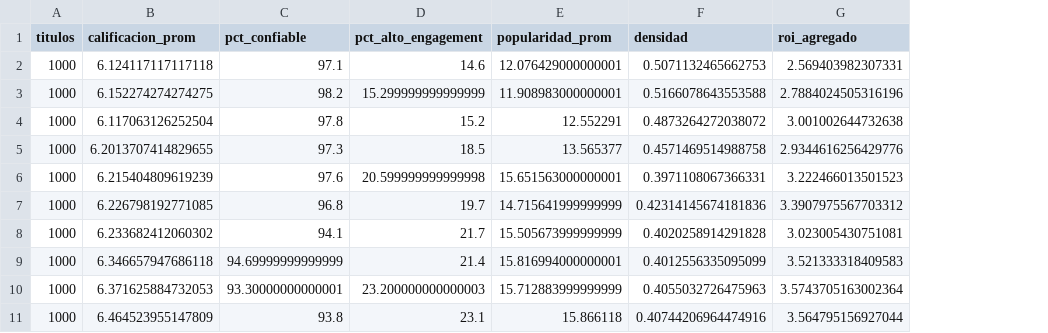
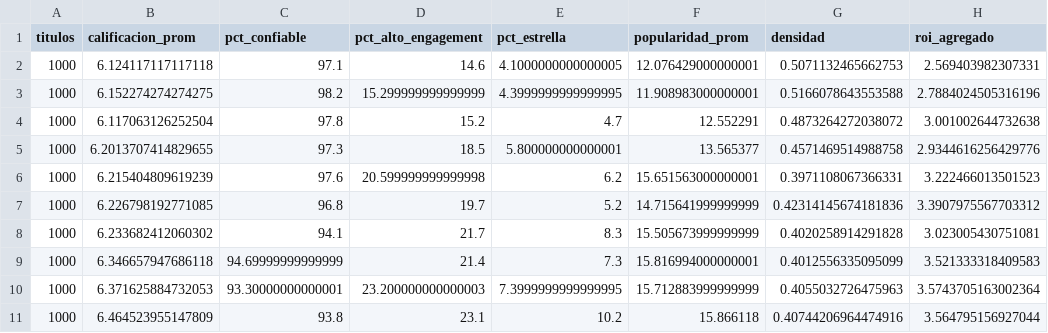
Before and after one commit to carlos31255/EV2_Visualizacion_Datos, a CSV file: data/processed/kpis_por_anio.csv, drawn as a sheet; only a part is shown; the diff names each change by its address in the sheet, - before the commit and + after, or states it on an @@ line.

```diff
--- a/data/processed/kpis_por_anio.csv
+++ b/data/processed/kpis_por_anio.csv
+column E (pct_estrella), rows 2-11: 4.1000000000000005 | 4.3999999999999995 | 4.7 | 5.800000000000001 | 6.2 | 5.2 | 8.3 | 7.3 | 7.3999999999999995 | 10.2
```
Also changed, not shown: data/processed/cifras_clave_eda.csv, data/processed/kpis_resumen.csv, 10 other files.
